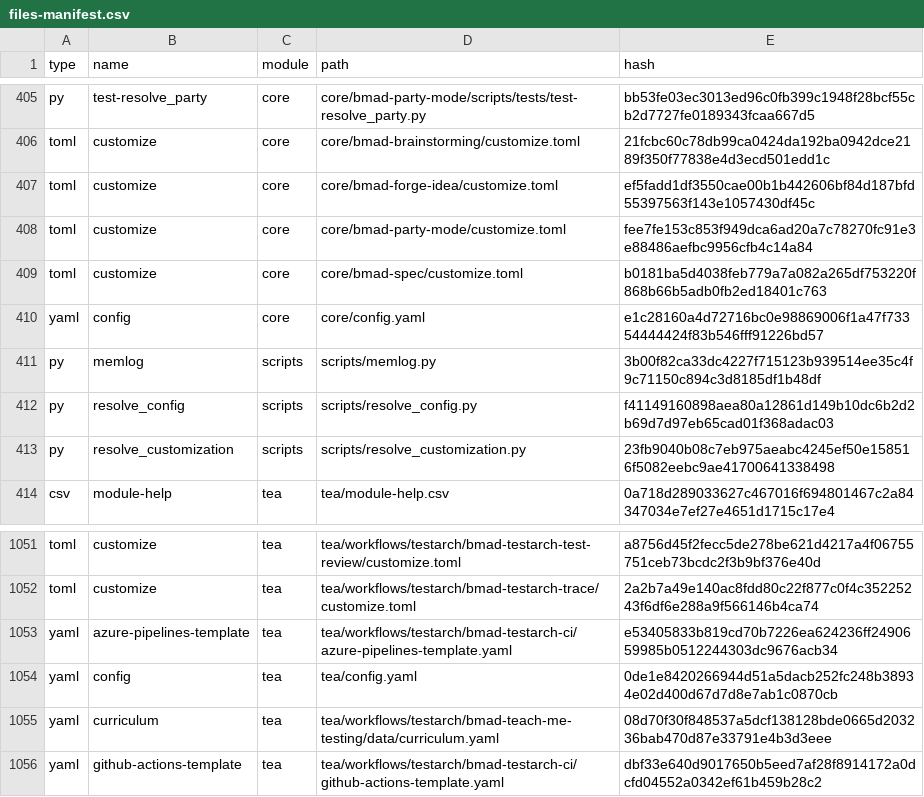
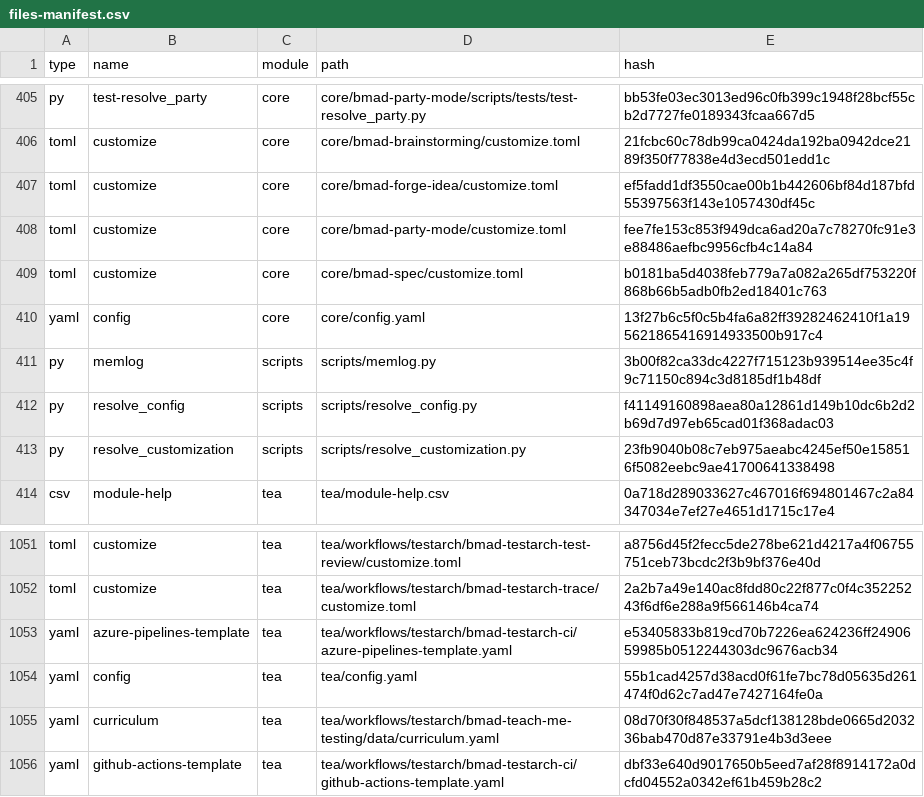
Before and after one commit to PaulKnauer/strands-agents-demo, a CSV file: _bmad/_config/files-manifest.csv, drawn as a sheet; only a part is shown, gaps mark what is left out; the diff covers the shown part only.

```diff
--- a/_bmad/_config/files-manifest.csv
+++ b/_bmad/_config/files-manifest.csv
@@ -409,3 +409,3 @@ type,name,module,path,hash
 "toml","customize","core","core/bmad-spec/customize.toml","b0181ba5d4038feb779a7a082a265df753220f868b66b5adb0fb2ed18401c763"
-"yaml","config","core","core/config.yaml","e1c28160a4d72716bc0e98869006f1a47f73354444424f83b546fff91226bd57"
+"yaml","config","core","core/config.yaml","13f27b6c5f0c5b4fa6a82ff39282462410f1a195621865416914933500b917c4"
 "py","memlog","scripts","scripts/memlog.py","3b00f82ca33dc4227f715123b939514ee35c4f9c71150c894c3d8185df1b48df"
@@ -1053,3 +1053,3 @@ type,name,module,path,hash
 "yaml","azure-pipelines-template","tea","tea/workflows/testarch/bmad-testarch-ci/azure-pipelines-template.yaml","e53405833b819cd70b7226ea624236ff2490659985b0512244303dc9676acb34"
-"yaml","config","tea","tea/config.yaml","0de1e8420266944d51a5dacb252fc248b38934e02d400d67d7d8e7ab1c0870cb"
+"yaml","config","tea","tea/config.yaml","55b1cad4257d38acd0f61fe7bc78d05635d261474f0d62c7ad47e7427164fe0a"
 "yaml","curriculum","tea","tea/workflows/testarch/bmad-teach-me-testing/data/curriculum.yaml","08d70f30f848537a5dcf138128bde0665d203236bab470d87e33791e4b3d3eee"
```
Also changed, not shown: 5 edited cells elsewhere in this file, 9 other files.
